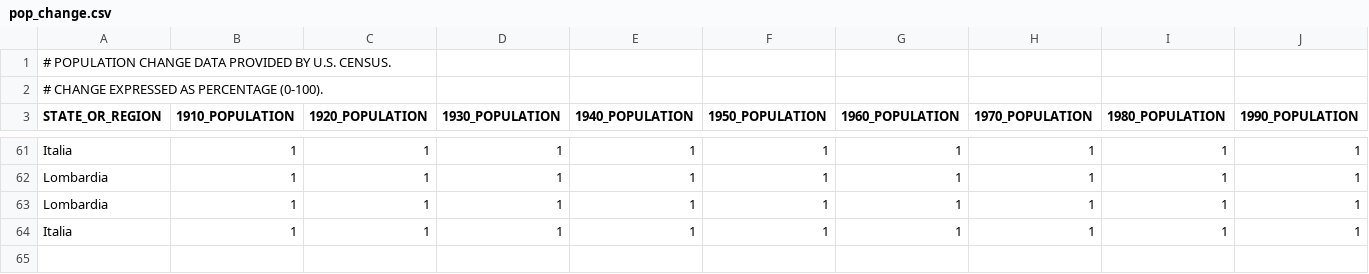
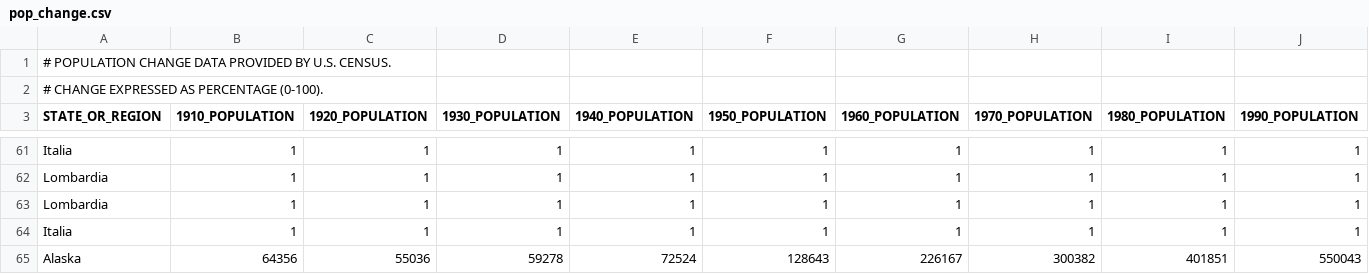
Before and after one commit to fbaisi95/prova, a CSV file: pop_change.csv, drawn as a sheet; only a part is shown, gaps mark what is left out; rows hold the shown columns only; the diff names each change by its address in the sheet, - before the commit and + after, or states it on an @@ line.

Commit message:
Update pop_change.csv

```diff
--- a/pop_change.csv
+++ b/pop_change.csv
+row 65: Alaska | 64356 | 55036 | 59278 | 72524 | 128643 | 226167 | 300382 | 401851 | 550043
```
